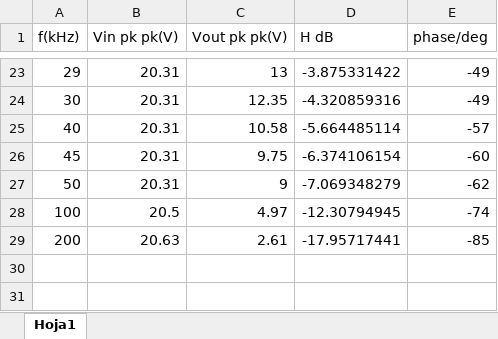
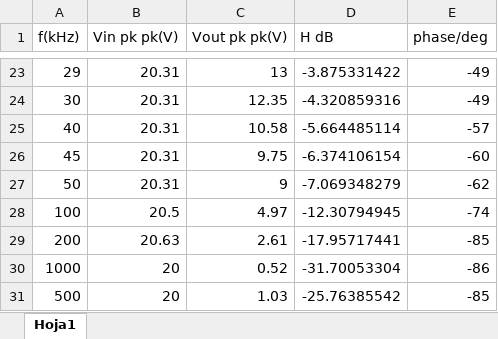
Before and after one commit to LAICACHAMPION/Labo-de-Electro, an Excel workbook: Mediciones/Bode labo electro.xlsx, sheet Hoja1, drawn as a sheet; only a part is shown, gaps mark what is left out; values as stored, in another font and other column widths than the file's, no borders; charts and pictures not drawn; the diff names each change by its address in the sheet, - before the commit and + after, or states it on an @@ line.

```diff
--- a/Mediciones/Bode labo electro.xlsx (sheet Hoja1)
+++ b/Mediciones/Bode labo electro.xlsx (sheet Hoja1)
+row 30: 1000 | 20 | 0.52 | -31.70053304 | -86
+row 31: 500 | 20 | 1.03 | -25.76385542 | -85
```
Also changed, not shown: charts or pictures, Mediciones/labo_tp1_ej4.xlsx, 11 other files.
